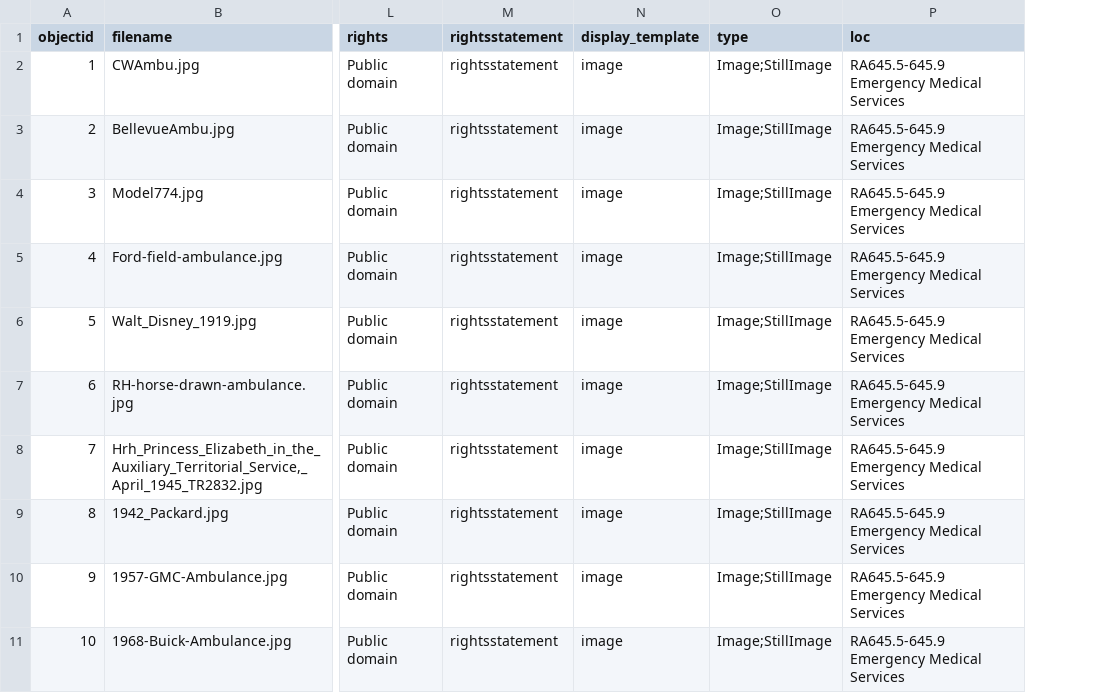
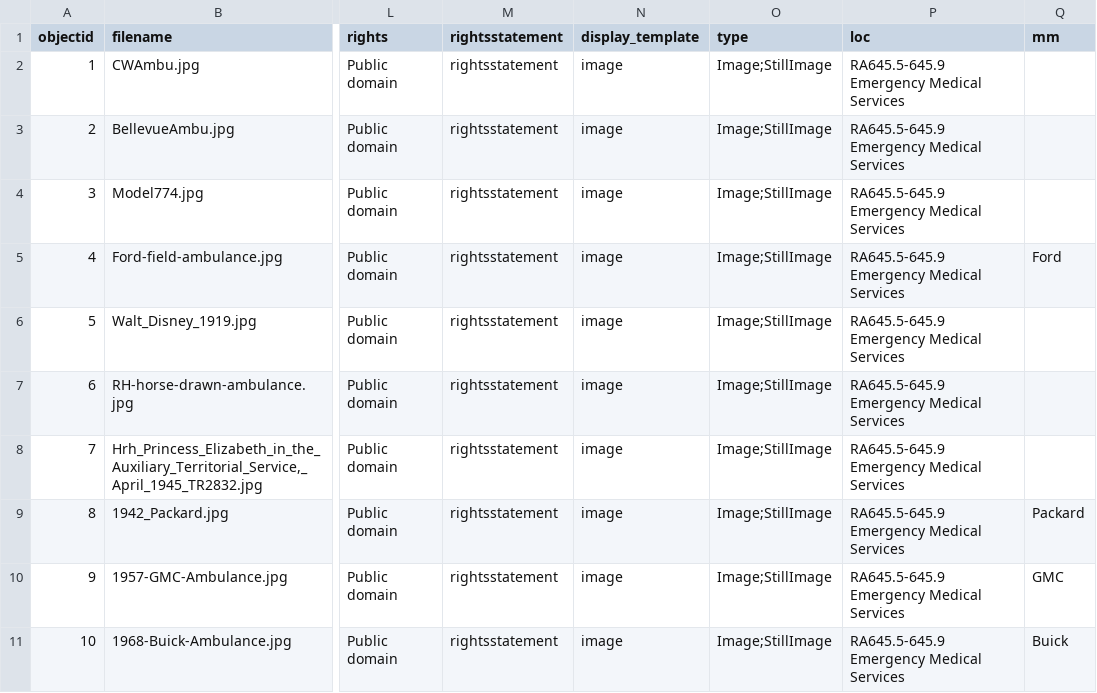
Before and after one commit to Hminser/EMS-History, a CSV file: assets/minser.csv, drawn as a sheet; only a part is shown, gaps mark what is left out; the diff names each change by its address in the sheet, - before the commit and + after, or states it on an @@ line.

Commit message:
Add files via upload

```diff
--- a/assets/minser.csv
+++ b/assets/minser.csv
+column Q (mm), rows 5-11: Ford |  |  |  | Packard | GMC | Buick
```
